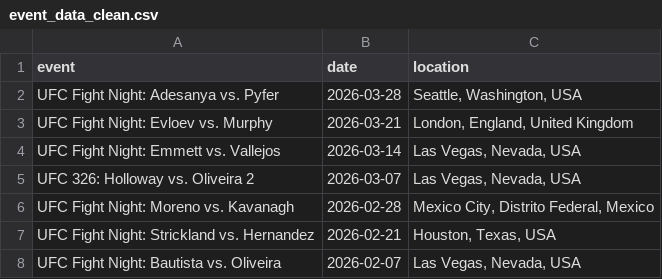
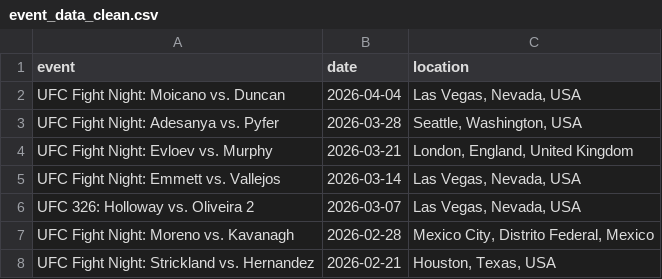
Before and after one commit to treyrachall10/ufc-fantasy-app, a CSV file: backend/data/clean/event_data_clean.csv, drawn as a sheet; only a part is shown; the shorter side is filled out with more unchanged rows.

```diff
--- a/backend/data/clean/event_data_clean.csv
+++ b/backend/data/clean/event_data_clean.csv
@@ -1,2 +1,3 @@
 event,date,location
+UFC Fight Night: Moicano vs. Duncan,2026-04-04,"Las Vegas, Nevada, USA"
 UFC Fight Night: Adesanya vs. Pyfer,2026-03-28,"Seattle, Washington, USA"
```
Also changed, not shown: backend/data/clean/career_stats_clean.csv, backend/data/clean/fighters_metadata_clean.csv, 6 other files.
